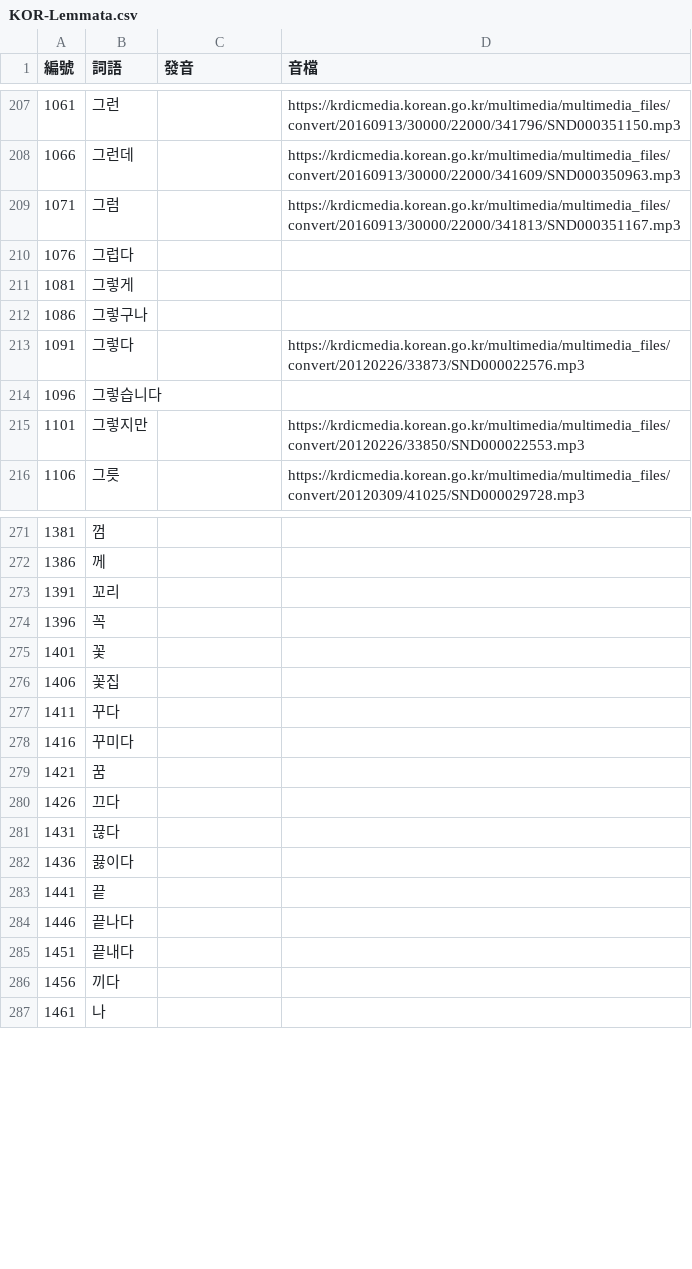
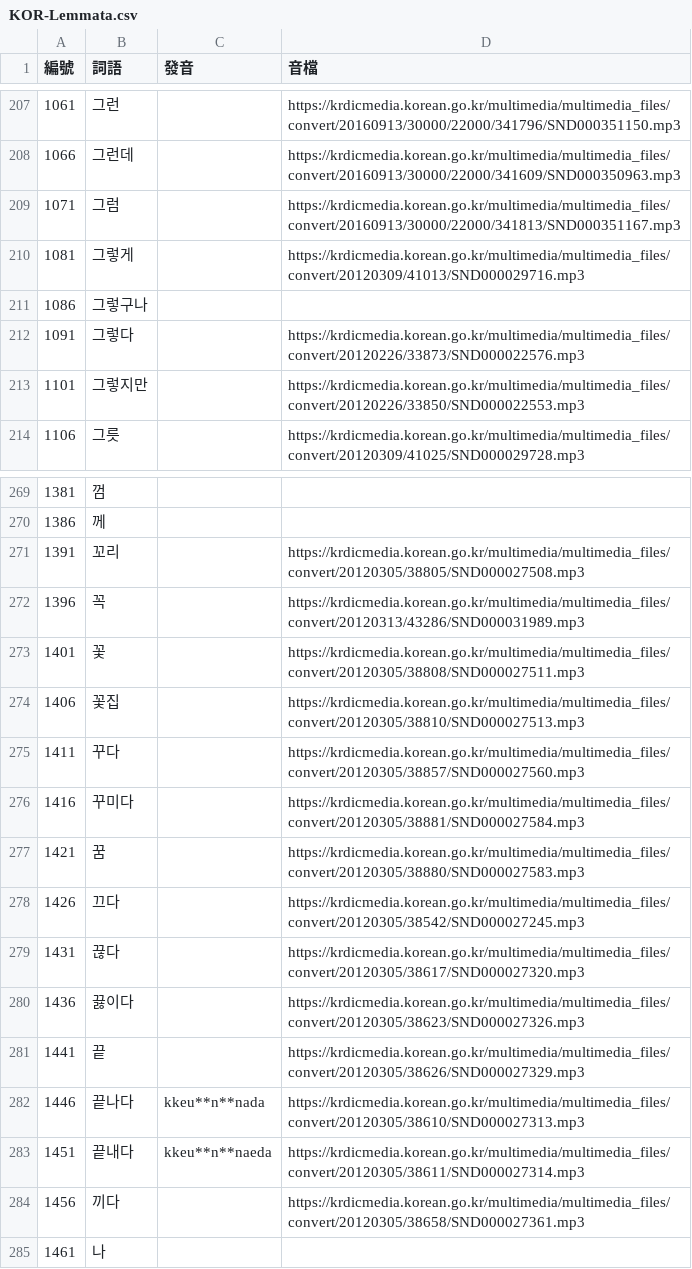
Before and after one commit to haiangdict/HLDKor, a CSV file: data/KOR-Lemmata.csv, drawn as a sheet; only a part is shown, gaps mark what is left out.

```diff
--- a/data/KOR-Lemmata.csv
+++ b/data/KOR-Lemmata.csv
@@ -209,7 +209,5 @@
 1071,그럼,,https://krdicmedia.korean.go.kr/multimedia/multimedia_files/convert/20160913/30000/22000/341813/SND000351167.mp3
-1076,그럽다,,
-1081,그렇게,,
+1081,그렇게,,https://krdicmedia.korean.go.kr/multimedia/multimedia_files/convert/20120309/41013/SND000029716.mp3
 1086,그렇구나,,
 1091,그렇다,,https://krdicmedia.korean.go.kr/multimedia/multimedia_files/convert/20120226/33873/SND000022576.mp3
-1096,그렇습니다,,
 1101,그렇지만,,https://krdicmedia.korean.go.kr/multimedia/multimedia_files/convert/20120226/33850/SND000022553.mp3
@@ -272,16 +270,16 @@
 1386,께,,
-1391,꼬리,,
-1396,꼭,,
-1401,꽃,,
-1406,꽃집,,
-1411,꾸다,,
-1416,꾸미다,,
-1421,꿈,,
-1426,끄다,,
-1431,끊다,,
-1436,끓이다,,
-1441,끝,,
-1446,끝나다,,
-1451,끝내다,,
-1456,끼다,,
+1391,꼬리,,https://krdicmedia.korean.go.kr/multimedia/multimedia_files/convert/20120305/38805/SND000027508.mp3
+1396,꼭,,https://krdicmedia.korean.go.kr/multimedia/multimedia_files/convert/20120313/43286/SND000031989.mp3
+1401,꽃,,https://krdicmedia.korean.go.kr/multimedia/multimedia_files/convert/20120305/38808/SND000027511.mp3
+1406,꽃집,,https://krdicmedia.korean.go.kr/multimedia/multimedia_files/convert/20120305/38810/SND000027513.mp3
+1411,꾸다,,https://krdicmedia.korean.go.kr/multimedia/multimedia_files/convert/20120305/38857/SND000027560.mp3
+1416,꾸미다,,https://krdicmedia.korean.go.kr/multimedia/multimedia_files/convert/20120305/38881/SND000027584.mp3
+1421,꿈,,https://krdicmedia.korean.go.kr/multimedia/multimedia_files/convert/20120305/38880/SND000027583.mp3
+1426,끄다,,https://krdicmedia.korean.go.kr/multimedia/multimedia_files/convert/20120305/38542/SND000027245.mp3
+1431,끊다,,https://krdicmedia.korean.go.kr/multimedia/multimedia_files/convert/20120305/38617/SND000027320.mp3
+1436,끓이다,,https://krdicmedia.korean.go.kr/multimedia/multimedia_files/convert/20120305/38623/SND000027326.mp3
+1441,끝,,https://krdicmedia.korean.go.kr/multimedia/multimedia_files/convert/20120305/38626/SND000027329.mp3
+1446,끝나다,kkeu**n**nada,https://krdicmedia.korean.go.kr/multimedia/multimedia_files/convert/20120305/38610/SND000027313.mp3
+1451,끝내다,kkeu**n**naeda,https://krdicmedia.korean.go.kr/multimedia/multimedia_files/convert/20120305/38611/SND000027314.mp3
+1456,끼다,,https://krdicmedia.korean.go.kr/multimedia/multimedia_files/convert/20120305/38658/SND000027361.mp3
 1461,나,,
```
Also changed, not shown: data/KOR-Examples.csv, data/KOR-Senses.csv.
